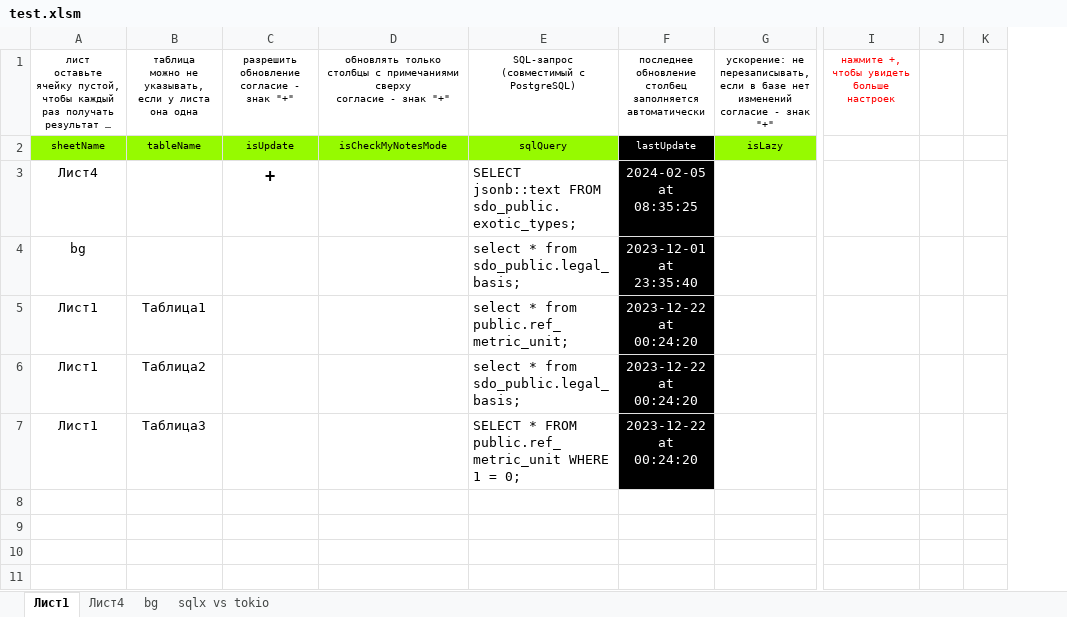
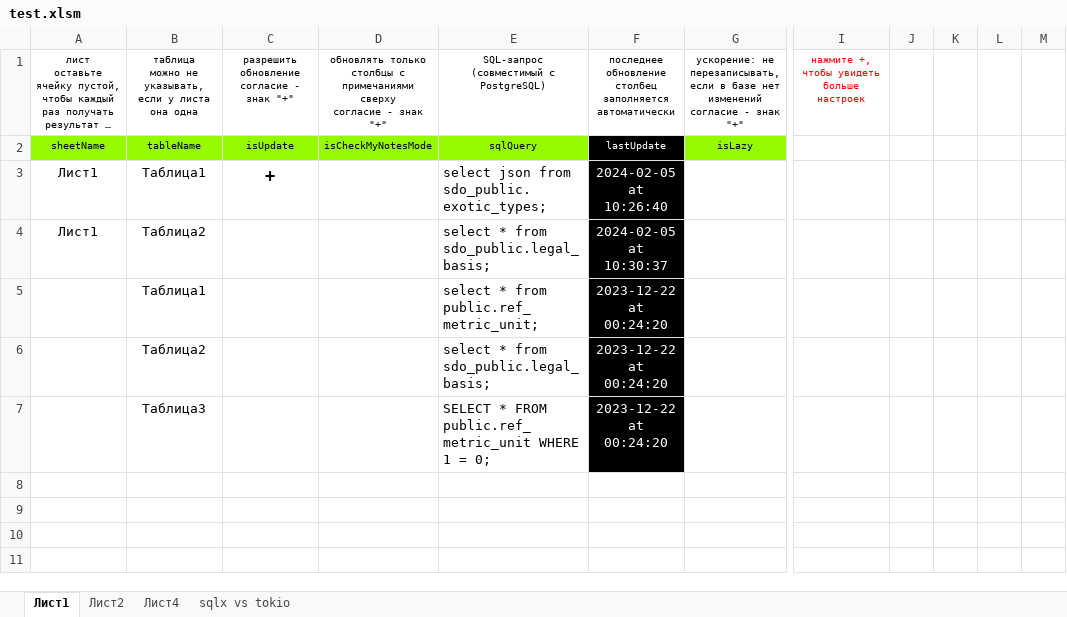
Before and after one commit to Soskretkov/excel-dll-postgres-rust, an Excel workbook: test.xlsm, sheet Лист1, drawn as a sheet; only a part is shown, gaps mark what is left out; long unchanged cells end in …; values as stored, in another font and other column widths than the file's, no borders; charts and pictures and table styles not drawn; removed rows and columns are numbered as before the commit, all else as after; rows hold the shown columns only; ↵ is a line break in a cell; the diff covers the shown part only; the diff names each change by its address in the sheet, - before the commit and + after, or states it on an @@ line.

Commit message:
JSONB/JSON format support

```diff
--- a/test.xlsm (sheet Лист1)
+++ b/test.xlsm (sheet Лист1)
-sheet tab: bg
+sheet tab: Лист2
+column D, rows 1-2: обновлять только столбцы с примечаниями сверху ↵ согласие - знак "+" | isCheckMyNotesMode
-column E, rows 1-2: SQL-запрос ↵ (совместимый с PostgreSQL) | sqlQuery; rows 5-6: select * from public.ref_metric_unit; | select * from sdo_public.legal_basis;
-column J, empty
+column J, empty
+column K, empty
+column M, empty
-E1: обновлять только столбцы с примечаниями сверху ↵ согласие - знак "+"
+E1: SQL-запрос ↵ (совместимый с PostgreSQL)
-E2: isCheckMyNotesMode
+E2: sqlQuery
-row 3: Лист4 |  | + |  | SELECT jsonb::text FROM sdo_public.exotic_types; | 2024-02-05 at 08:35:25
-row 4: bg |  |  |  | select * from sdo_public.legal_basis; | 2023-12-01 at 23:35:40
-C3: (empty)
+C3: +
-E3: (empty)
+E3: select json from sdo_public.exotic_types;
-F3: 2023-12-22 at 00:24:20
+F3: 2024-02-05 at 10:26:40
-E4: (empty)
+E4: select * from sdo_public.legal_basis;
-F4: 2023-12-22 at 00:24:20
+F4: 2024-02-05 at 10:30:37
-row 7: Лист1 | Таблица3 |  |  | SELECT * FROM public.ref_metric_unit WHERE 1 = 0; | 2023-12-22 at 00:24:20
+row 5:  | Таблица1 |  |  | select * from public.ref_metric_unit; | 2023-12-22 at 00:24:20
+row 6:  | Таблица2 |  |  | select * from sdo_public.legal_basis; | 2023-12-22 at 00:24:20
+row 7:  | Таблица3 |  |  | SELECT * FROM public.ref_metric_unit WHERE 1 = 0; | 2023-12-22 at 00:24:20
```
Also changed, not shown: 1 added row, 3 removed rows and 14 edited cells elsewhere in this sheet, sheet Лист4, 4 other files.
